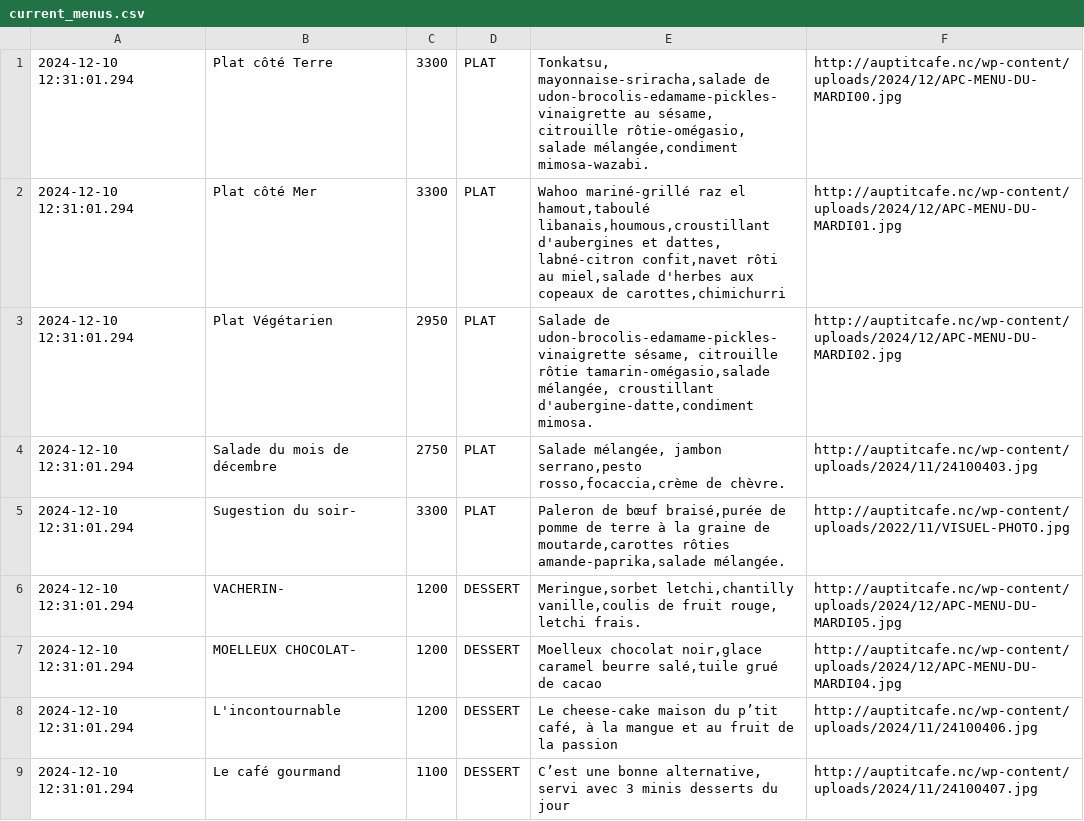
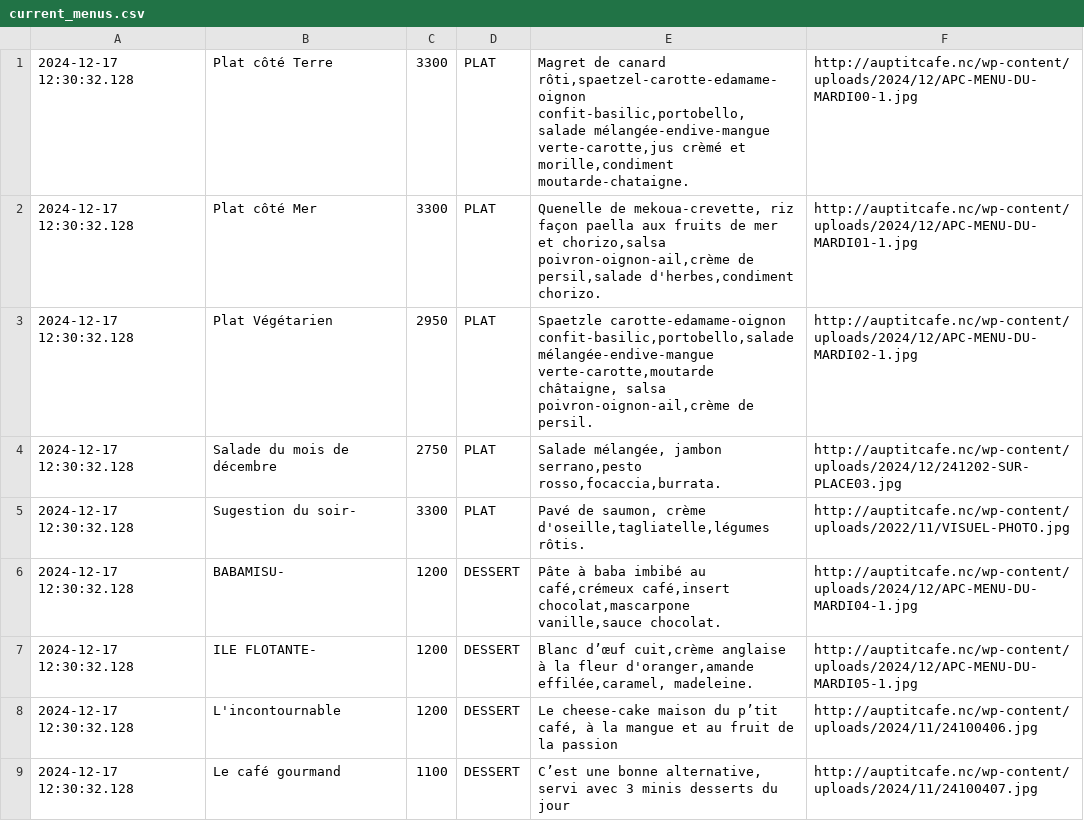
Before and after one commit to adriens/auptitcafe-data, a CSV file: data/current_menus.csv, drawn as a sheet.

```diff
--- a/data/current_menus.csv
+++ b/data/current_menus.csv
@@ -1,9 +1,9 @@
-2024-12-10 12:31:01.294,Plat côté Terre,3300,PLAT,"Tonkatsu, mayonnaise-sriracha,salade de udon-brocolis-edamame-pickles-vinaigrette au sésame, citrouille rôtie-omégasio, salade mélangée,condiment mimosa-wazabi.",http://auptitcafe.nc/wp-content/uploads/2024/12/APC-MENU-DU-MARDI00.jpg
-2024-12-10 12:31:01.294,Plat côté Mer,3300,PLAT,"Wahoo mariné-grillé raz el hamout,taboulé libanais,houmous,croustillant d'aubergines et dattes, labné-citron confit,navet rôti au miel,salade d'herbes aux copeaux de carottes,chimichurri",http://auptitcafe.nc/wp-content/uploads/2024/12/APC-MENU-DU-MARDI01.jpg
-2024-12-10 12:31:01.294,Plat Végétarien,2950,PLAT,"Salade de udon-brocolis-edamame-pickles-vinaigrette sésame, citrouille rôtie tamarin-omégasio,salade mélangée, croustillant d'aubergine-datte,condiment mimosa.",http://auptitcafe.nc/wp-content/uploads/2024/12/APC-MENU-DU-MARDI02.jpg
-2024-12-10 12:31:01.294,Salade du mois de décembre ,2750,PLAT,"Salade mélangée, jambon serrano,pesto rosso,focaccia,crème de chèvre.",http://auptitcafe.nc/wp-content/uploads/2024/11/24100403.jpg
-2024-12-10 12:31:01.294,Sugestion du soir-,3300,PLAT,"Paleron de bœuf braisé,purée de pomme de terre à la graine de moutarde,carottes rôties amande-paprika,salade mélangée.",http://auptitcafe.nc/wp-content/uploads/2022/11/VISUEL-PHOTO.jpg
-2024-12-10 12:31:01.294,VACHERIN-,1200,DESSERT,"Meringue,sorbet letchi,chantilly vanille,coulis de fruit rouge, letchi frais.",http://auptitcafe.nc/wp-content/uploads/2024/12/APC-MENU-DU-MARDI05.jpg
-2024-12-10 12:31:01.294,MOELLEUX CHOCOLAT-,1200,DESSERT,"Moelleux chocolat noir,glace caramel beurre salé,tuile grué de cacao",http://auptitcafe.nc/wp-content/uploads/2024/12/APC-MENU-DU-MARDI04.jpg
-2024-12-10 12:31:01.294,L'incontournable,1200,DESSERT,"Le cheese-cake maison du p’tit café, à la mangue et au fruit de la passion",http://auptitcafe.nc/wp-content/uploads/2024/11/24100406.jpg
-2024-12-10 12:31:01.294,Le café gourmand,1100,DESSERT,"C’est une bonne alternative, servi avec 3 minis desserts du jour",http://auptitcafe.nc/wp-content/uploads/2024/11/24100407.jpg
+2024-12-17 12:30:32.128,Plat côté Terre,3300,PLAT,"Magret de canard rôti,spaetzel-carotte-edamame-oignon confit-basilic,portobello, salade mélangée-endive-mangue verte-carotte,jus crèmé et morille,condiment moutarde-chataigne.",http://auptitcafe.nc/wp-content/uploads/2024/12/APC-MENU-DU-MARDI00-1.jpg
+2024-12-17 12:30:32.128,Plat côté Mer,3300,PLAT,"Quenelle de mekoua-crevette, riz façon paella aux fruits de mer et chorizo,salsa poivron-oignon-ail,crème de persil,salade d'herbes,condiment chorizo.",http://auptitcafe.nc/wp-content/uploads/2024/12/APC-MENU-DU-MARDI01-1.jpg
+2024-12-17 12:30:32.128,Plat Végétarien,2950,PLAT,"Spaetzle carotte-edamame-oignon confit-basilic,portobello,salade mélangée-endive-mangue verte-carotte,moutarde châtaigne, salsa poivron-oignon-ail,crème de persil.",http://auptitcafe.nc/wp-content/uploads/2024/12/APC-MENU-DU-MARDI02-1.jpg
+2024-12-17 12:30:32.128,Salade du mois de décembre ,2750,PLAT,"Salade mélangée, jambon serrano,pesto rosso,focaccia,burrata.",http://auptitcafe.nc/wp-content/uploads/2024/12/241202-SUR-PLACE03.jpg
+2024-12-17 12:30:32.128,Sugestion du soir-,3300,PLAT,"Pavé de saumon, crème d'oseille,tagliatelle,légumes rôtis.",http://auptitcafe.nc/wp-content/uploads/2022/11/VISUEL-PHOTO.jpg
+2024-12-17 12:30:32.128,BABAMISU-,1200,DESSERT,"Pâte à baba imbibé au café,crémeux café,insert chocolat,mascarpone vanille,sauce chocolat.",http://auptitcafe.nc/wp-content/uploads/2024/12/APC-MENU-DU-MARDI04-1.jpg
+2024-12-17 12:30:32.128,ILE FLOTANTE-,1200,DESSERT,"Blanc d’œuf cuit,crème anglaise à la fleur d'oranger,amande effilée,caramel, madeleine.",http://auptitcafe.nc/wp-content/uploads/2024/12/APC-MENU-DU-MARDI05-1.jpg
+2024-12-17 12:30:32.128,L'incontournable,1200,DESSERT,"Le cheese-cake maison du p’tit café, à la mangue et au fruit de la passion",http://auptitcafe.nc/wp-content/uploads/2024/11/24100406.jpg
+2024-12-17 12:30:32.128,Le café gourmand,1100,DESSERT,"C’est une bonne alternative, servi avec 3 minis desserts du jour",http://auptitcafe.nc/wp-content/uploads/2024/11/24100407.jpg
```
Also changed, not shown: data/current_menus_headers.csv, data/menus_hist.csv.
